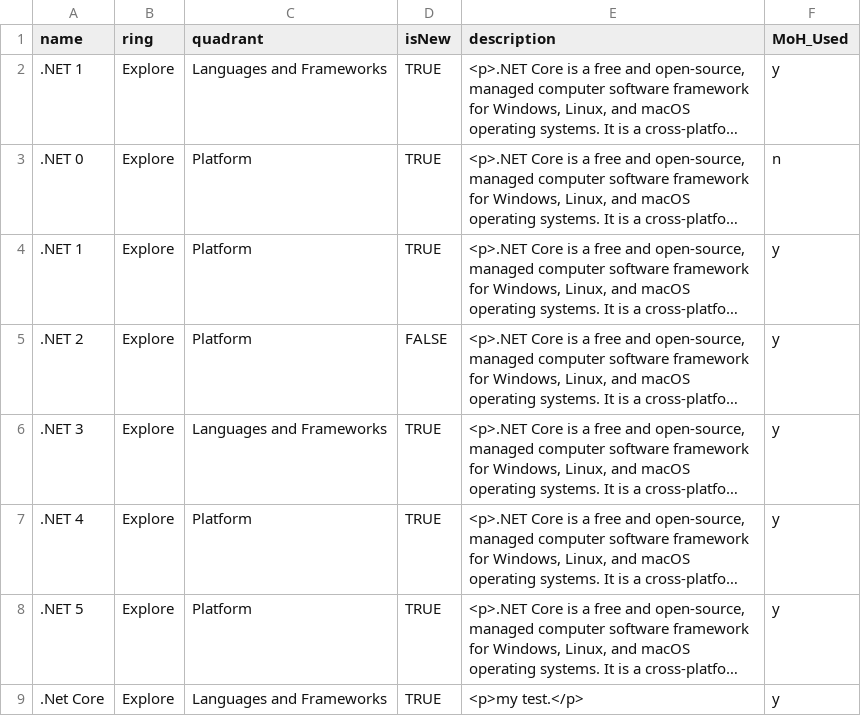
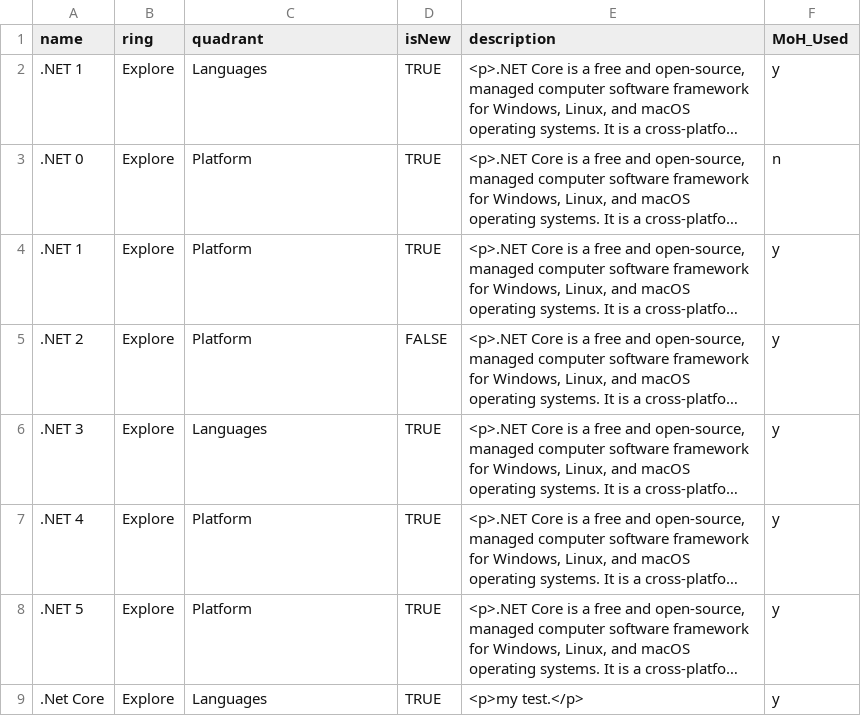
Before and after one commit to bcgov/moh-RADAR, a CSV file: MoH_Radar.csv, drawn as a sheet; long unchanged cells end in …; the diff names each change by its address in the sheet, - before the commit and + after, or states it on an @@ line.

Commit message:
Update MoH_Radar.csv

```diff
--- a/MoH_Radar.csv
+++ b/MoH_Radar.csv
-C2 (quadrant): Languages and Frameworks
+C2 (quadrant): Languages
-C6 (quadrant): Languages and Frameworks
+C6 (quadrant): Languages
-C9 (quadrant): Languages and Frameworks
+C9 (quadrant): Languages
```
